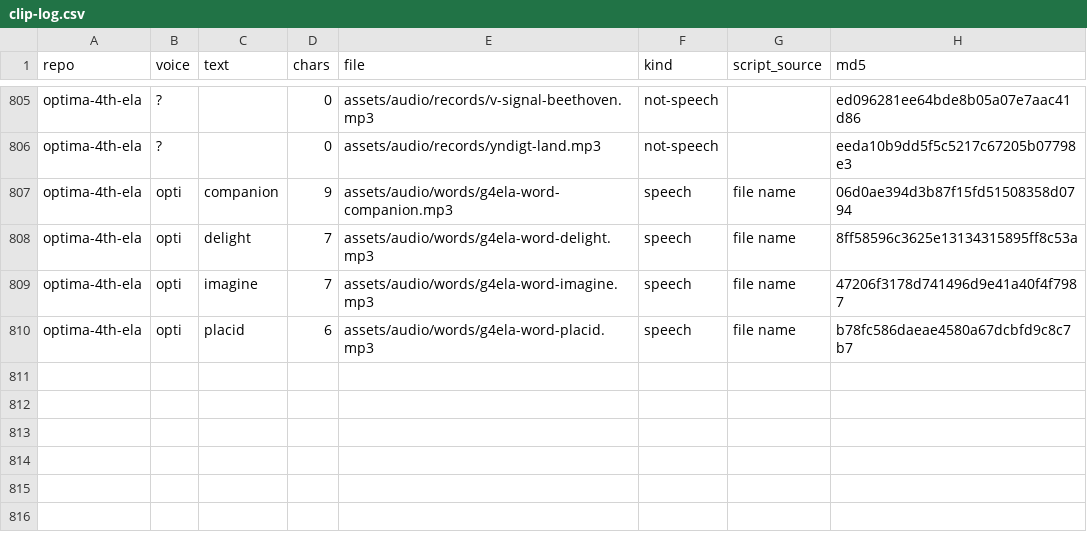
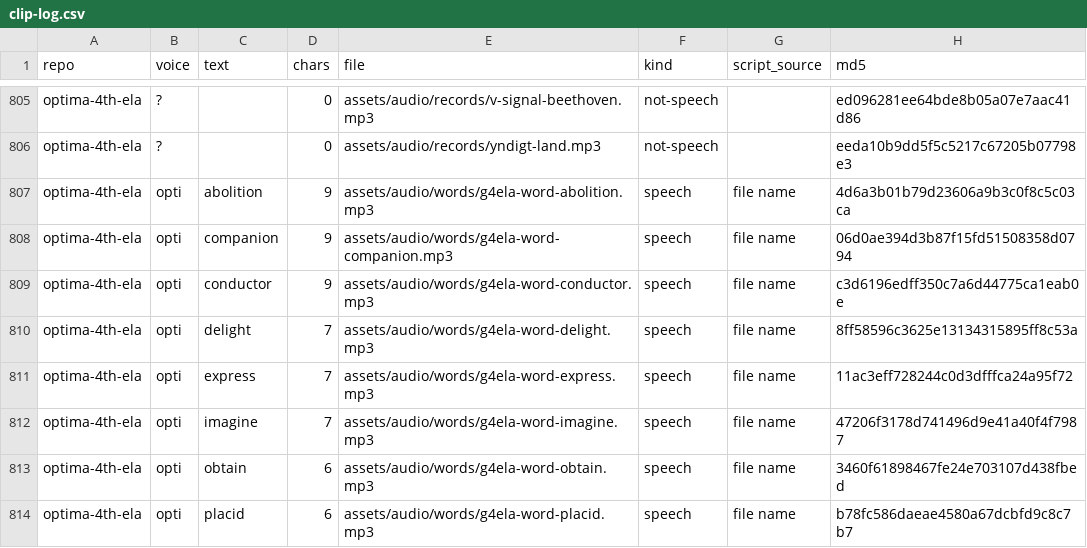
Before and after one commit to optimaondemand/optima-4th-ela, a CSV file: clip-log.csv, drawn as a sheet; only a part is shown, gaps mark what is left out.

```diff
--- a/clip-log.csv
+++ b/clip-log.csv
@@ -806,5 +806,9 @@ optima-4th-ela,?,,0,assets/audio/records/v-signal-beethoven.mp3,not-speech,,ed09
 optima-4th-ela,?,,0,assets/audio/records/yndigt-land.mp3,not-speech,,eeda10b9dd5f5c5217c67205b07798e3
+optima-4th-ela,opti,abolition,9,assets/audio/words/g4ela-word-abolition.mp3,speech,file name,4d6a3b01b79d23606a9b3c0f8c5c03ca
 optima-4th-ela,opti,companion,9,assets/audio/words/g4ela-word-companion.mp3,speech,file name,06d0ae394d3b87f15fd51508358d0794
+optima-4th-ela,opti,conductor,9,assets/audio/words/g4ela-word-conductor.mp3,speech,file name,c3d6196edff350c7a6d44775ca1eab0e
 optima-4th-ela,opti,delight,7,assets/audio/words/g4ela-word-delight.mp3,speech,file name,8ff58596c3625e13134315895ff8c53a
+optima-4th-ela,opti,express,7,assets/audio/words/g4ela-word-express.mp3,speech,file name,11ac3eff728244c0d3dfffca24a95f72
 optima-4th-ela,opti,imagine,7,assets/audio/words/g4ela-word-imagine.mp3,speech,file name,47206f3178d741496d9e41a40f4f7987
+optima-4th-ela,opti,obtain,6,assets/audio/words/g4ela-word-obtain.mp3,speech,file name,3460f61898467fe24e703107d438fbed
 optima-4th-ela,opti,placid,6,assets/audio/words/g4ela-word-placid.mp3,speech,file name,b78fc586daeae4580a67dcbfd9c8c7b7
```
Also changed, not shown: 31 other files.
